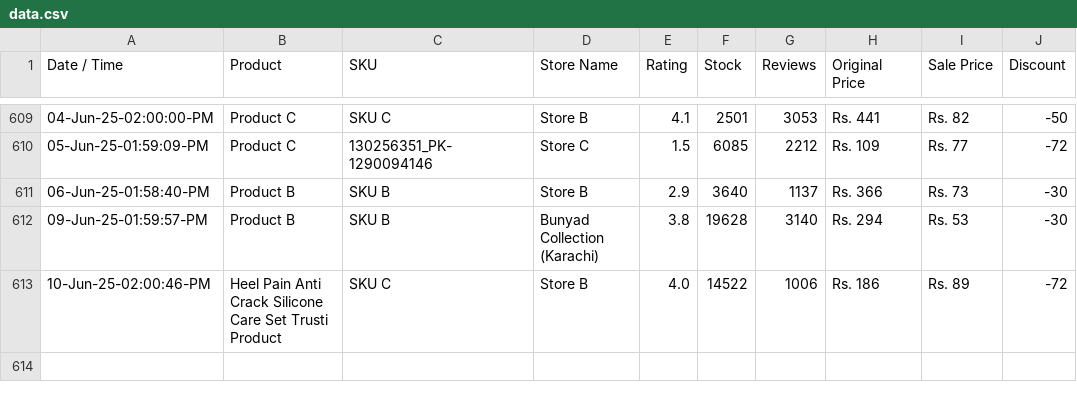
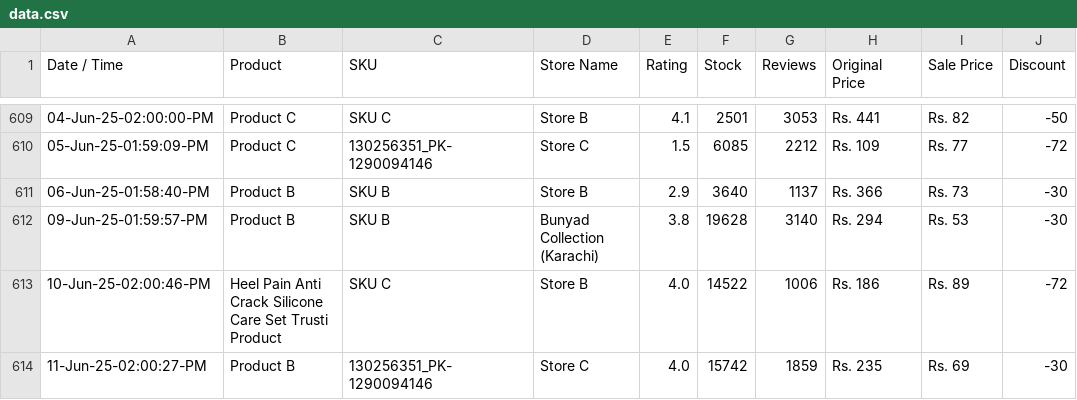
Before and after one commit to shafqatjan/url2image, a CSV file: data.csv, drawn as a sheet; only a part is shown, gaps mark what is left out; the diff names each change by its address in the sheet, - before the commit and + after, or states it on an @@ line.

Commit message:
11-Jun-25-02:00:27:PM

```diff
--- a/data.csv
+++ b/data.csv
+row 614: 11-Jun-25-02:00:27-PM | Product B | 130256351_PK-1290094146 | Store C | 4.0 | 15742 | 1859 | Rs. 235 | Rs. 69 | -30
```
